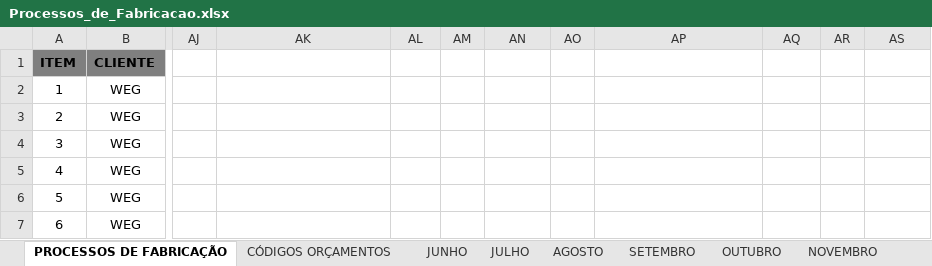
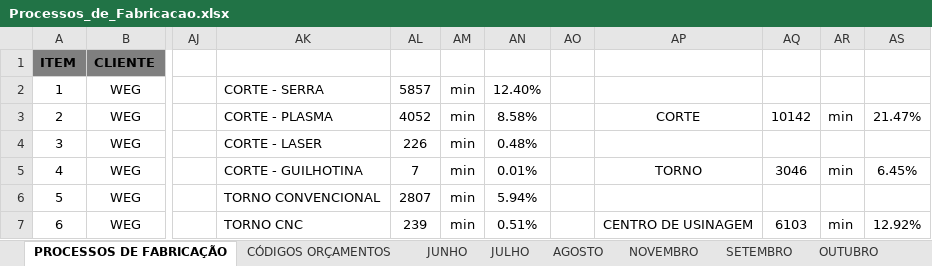
Before and after one commit to MatheusRiosBarcelos/Analise_horas, an Excel workbook: Processos_de_Fabricacao.xlsx, sheet PROCESSOS DE FABRICAÇÃO, drawn as a sheet; only a part is shown, gaps mark what is left out; values as stored, in another font and other column widths than the file's, no borders; the diff covers the shown part only; the diff names each change by its address in the sheet, - before the commit and + after, or states it on an @@ line.

```diff
--- a/Processos_de_Fabricacao.xlsx (sheet PROCESSOS DE FABRICAÇÃO)
+++ b/Processos_de_Fabricacao.xlsx (sheet PROCESSOS DE FABRICAÇÃO)
@@ sheet tab order changed: PROCESSOS DE FABRICAÇÃO | CÓDIGOS ORÇAMENTOS | JUNHO | JULHO | AGOSTO | NOVEMBRO | SETEMBRO | OUTUBRO @@
-AK2: (empty)
+AK2: CORTE - SERRA
-AL2: (empty)
+AL2: 5857
-AM2:AM7: (empty)
+AM2:AM7: min
-AN2: (empty)
+AN2: 12.40%
-AK3: (empty)
+AK3: CORTE - PLASMA
-AL3: (empty)
+AL3: 4052
-AN3: (empty)
+AN3: 8.58%
-AP3: (empty)
+AP3: CORTE
-AQ3: (empty)
+AQ3: 10142
-AR3: (empty)
+AR3: min
-AS3: (empty)
+AS3: 21.47%
-AK4: (empty)
+AK4: CORTE - LASER
-AL4: (empty)
+AL4: 226
-AN4: (empty)
+AN4: 0.48%
-AK5: (empty)
+AK5: CORTE - GUILHOTINA
-AL5: (empty)
+AL5: 7
-AN5: (empty)
+AN5: 0.01%
-AP5: (empty)
+AP5: TORNO
-AQ5: (empty)
+AQ5: 3046
-AR5: (empty)
+AR5: min
-AS5: (empty)
+AS5: 6.45%
-AK6: (empty)
+AK6: TORNO CONVENCIONAL
-AL6: (empty)
+AL6: 2807
-AN6: (empty)
+AN6: 5.94%
-AK7: (empty)
+AK7: TORNO CNC
-AL7: (empty)
+AL7: 239
-AN7: (empty)
+AN7: 0.51%
-AP7: (empty)
+AP7: CENTRO DE USINAGEM
-AQ7: (empty)
+AQ7: 6103
-AR7: (empty)
+AR7: min
-AS7: (empty)
+AS7: 12.92%
```
Also changed, not shown: 269 added rows and 116 edited cells elsewhere in this sheet, sheet AGOSTO, 3 other files.
